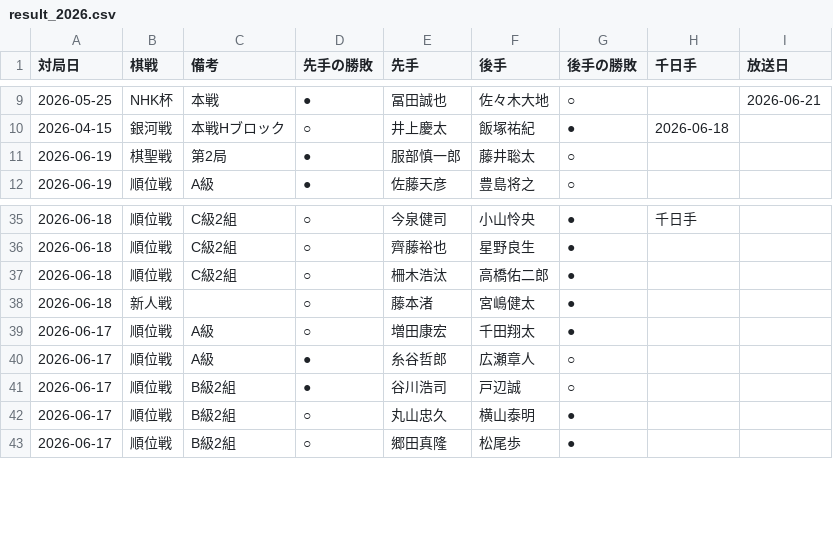
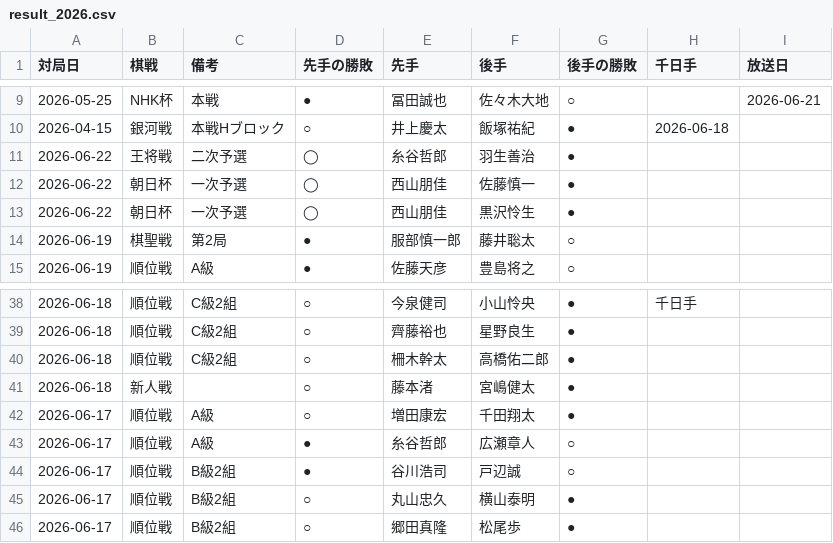
Before and after one commit to ulti-shogi/mate-shogi, a CSV file: result_2026.csv, drawn as a sheet; only a part is shown, gaps mark what is left out.

Commit message:
Add files via upload

```diff
--- a/result_2026.csv
+++ b/result_2026.csv
@@ -10,2 +10,5 @@
 2026-04-15,銀河戦,本戦Hブロック,○,井上慶太,飯塚祐紀,●,2026-06-18
+2026-06-22,王将戦,二次予選,◯,糸谷哲郎,羽生善治,●,,
+2026-06-22,朝日杯,一次予選,◯,西山朋佳,佐藤慎一,●,,
+2026-06-22,朝日杯,一次予選,◯,西山朋佳,黒沢怜生,●,,
 2026-06-19,棋聖戦,第2局,●,服部慎一郎,藤井聡太,○,,
@@ -36,3 +39,3 @@
 2026-06-18,順位戦,C級2組,○,齊藤裕也,星野良生,●,,
-2026-06-18,順位戦,C級2組,○,柵木浩汰,高橋佑二郎,●,,
+2026-06-18,順位戦,C級2組,○,柵木幹太,高橋佑二郎,●,,
 2026-06-18,新人戦,,○,藤本渚,宮嶋健太,●,,
```
